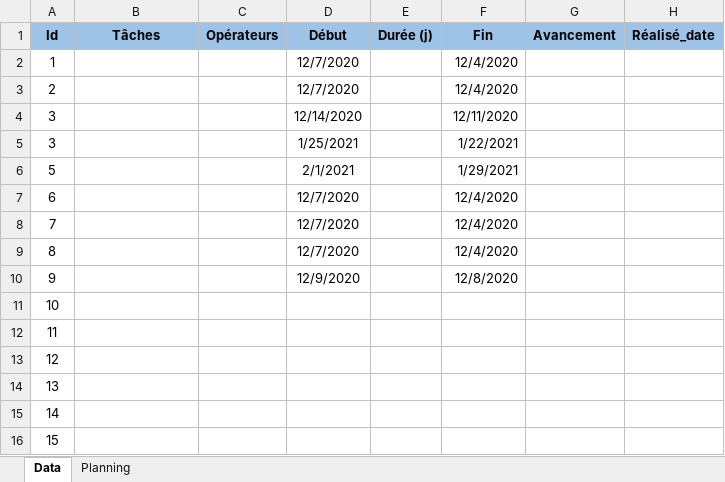
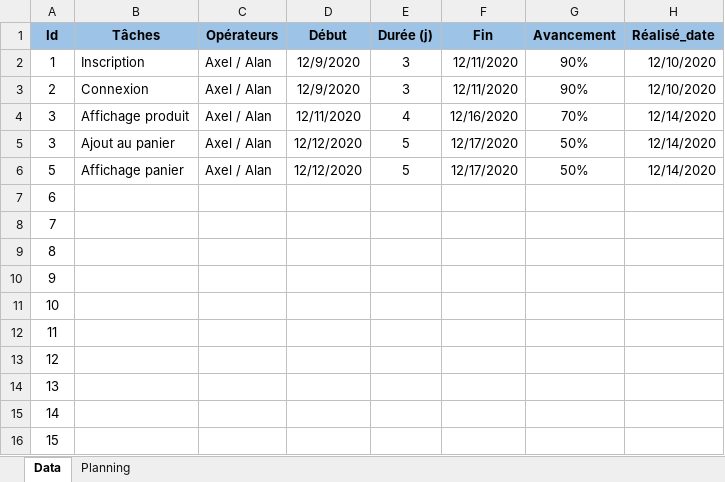
Before and after one commit to alan-vle/eco-service, an Excel workbook: Ressources/planning_Axel.xlsm, sheet Data, drawn as a sheet; only a part is shown; values as stored, in another font and other column widths than the file's, no borders; the diff names each change by its address in the sheet, - before the commit and + after, or states it on an @@ line.

Commit message:
Modif planning Axel

```diff
--- a/Ressources/planning_Axel.xlsm (sheet Data)
+++ b/Ressources/planning_Axel.xlsm (sheet Data)
-B2 (Tâches): (empty)
+B2 (Tâches): Inscription
-C2:C6 (Opérateurs): (empty)
+C2:C6 (Opérateurs): Axel / Alan
-D2:D3 (Début): 12/7/2020
+D2:D3 (Début): 12/9/2020
-E2:E3 (Durée (j)): (empty)
+E2:E3 (Durée (j)): 3
-F2:F3 (Fin): 12/4/2020
+F2:F3 (Fin): 12/11/2020
-G2:G3 (Avancement): (empty)
+G2:G3 (Avancement): 90%
-H2:H3 (Réalisé_date): (empty)
+H2:H3 (Réalisé_date): 12/10/2020
-B3 (Tâches): (empty)
+B3 (Tâches): Connexion
-B4 (Tâches): (empty)
+B4 (Tâches): Affichage produit
-D4 (Début): 12/14/2020
+D4 (Début): 12/11/2020
-E4 (Durée (j)): (empty)
+E4 (Durée (j)): 4
-F4 (Fin): 12/11/2020
+F4 (Fin): 12/16/2020
-G4 (Avancement): (empty)
+G4 (Avancement): 70%
-H4:H6 (Réalisé_date): (empty)
+H4:H6 (Réalisé_date): 12/14/2020
-B5 (Tâches): (empty)
+B5 (Tâches): Ajout au panier
-D5 (Début): 1/25/2021
+D5 (Début): 12/12/2020
-E5:E6 (Durée (j)): (empty)
+E5:E6 (Durée (j)): 5
-F5 (Fin): 1/22/2021
+F5 (Fin): 12/17/2020
-G5:G6 (Avancement): (empty)
+G5:G6 (Avancement): 50%
-B6 (Tâches): (empty)
+B6 (Tâches): Affichage panier
-D6 (Début): 2/1/2021
+D6 (Début): 12/12/2020
-F6 (Fin): 1/29/2021
+F6 (Fin): 12/17/2020
-D7:D9 (Début): 12/7/2020
+D7:D9 (Début): (empty)
-F7:F9 (Fin): 12/4/2020
+F7:F9 (Fin): (empty)
-D10 (Début): 12/9/2020
+D10 (Début): (empty)
-F10 (Fin): 12/8/2020
+F10 (Fin): (empty)
```
Also changed, not shown: sheet Planning, charts or pictures.
